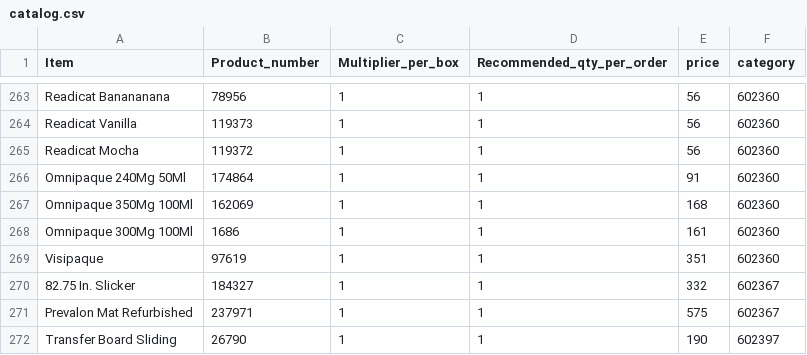
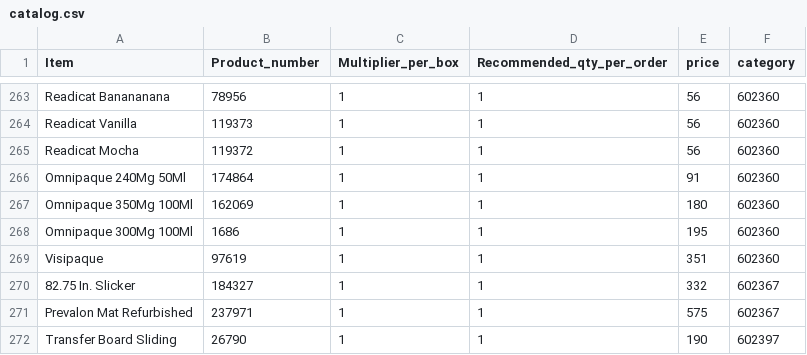
Before and after one commit to yelrambob/supply, a CSV file: data/catalog.csv, drawn as a sheet; only a part is shown, gaps mark what is left out.

Commit message:
Update catalog.csv

```diff
--- a/data/catalog.csv
+++ b/data/catalog.csv
@@ -266,4 +266,4 @@ Readicat Mocha,119372,1,1,56,602360
 "Omnipaque 240Mg 50Ml ",174864,1,1,91,602360
-"Omnipaque 350Mg 100Ml ",162069,1,1,168,602360
-"Omnipaque 300Mg 100Ml ",1686,1,1,161,602360
+"Omnipaque 350Mg 100Ml ",162069,1,1,180,602360
+"Omnipaque 300Mg 100Ml ",1686,1,1,195,602360
 "Visipaque ",97619,1,1,351,602360
```
